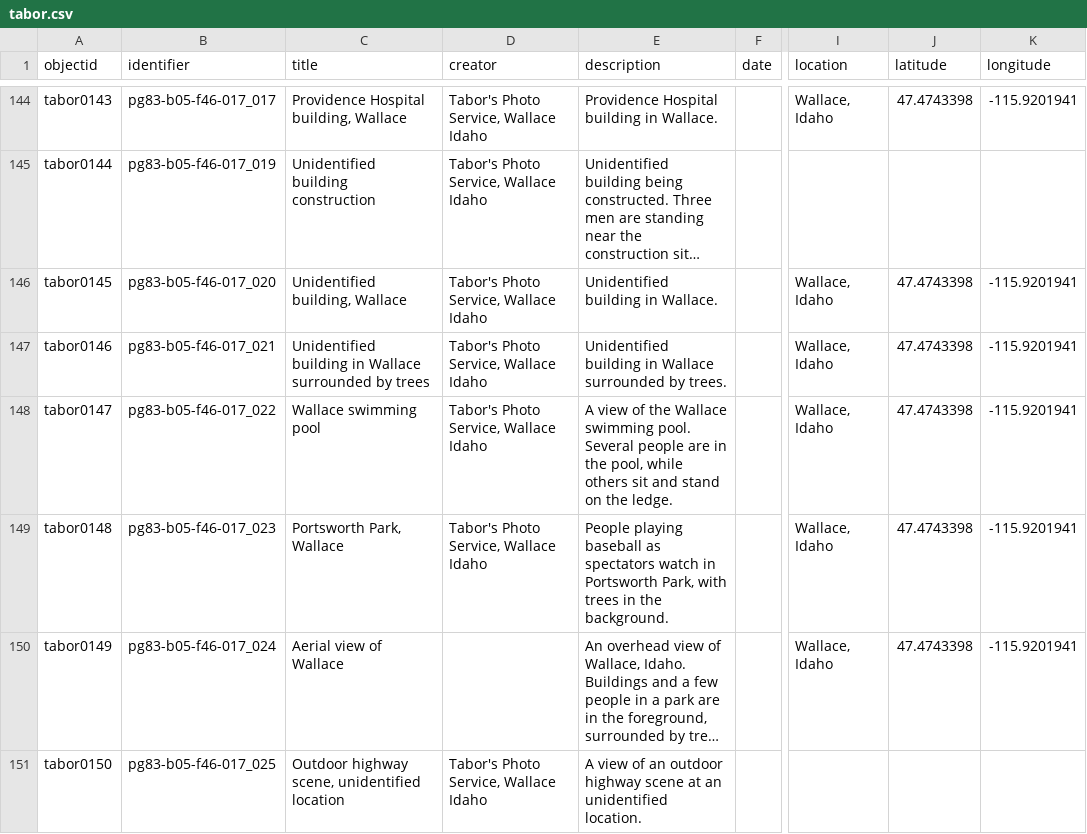
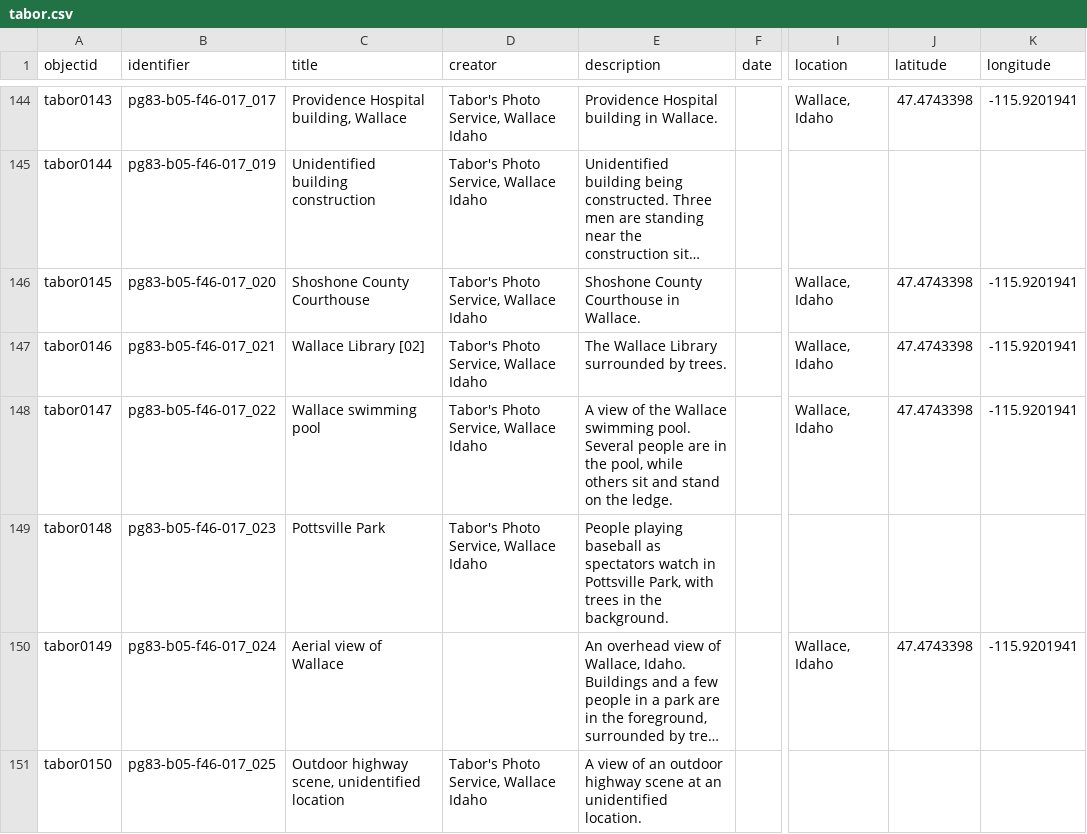
Before and after one commit to uidaholib/collectionbuilder-csv-template, a CSV file: _data/tabor.csv, drawn as a sheet; only a part is shown, gaps mark what is left out; long unchanged cells end in …; the diff covers the shown part only; the diff names each change by its address in the sheet, - before the commit and + after, or states it on an @@ line.

```diff
--- a/_data/tabor.csv
+++ b/_data/tabor.csv
-C146 (title): Unidentified building, Wallace
+C146 (title): Shoshone County Courthouse
-E146 (description): Unidentified building in Wallace.
+E146 (description): Shoshone County Courthouse in Wallace.
-C147 (title): Unidentified building in Wallace surrounded by trees
+C147 (title): Wallace Library [02]
-E147 (description): Unidentified building in Wallace surrounded by…
+E147 (description): The Wallace Library surrounded by…
-C149 (title): Portsworth Park, Wallace
+C149 (title): Pottsville Park
-E149 (description): …watch in Portsworth Park, with…
+E149 (description): …watch in Pottsville Park, with…
-I149 (location): Wallace, Idaho
+I149 (location): (empty)
-J149 (latitude): 47.4743398
+J149 (latitude): (empty)
-K149 (longitude): -115.9201941
+K149 (longitude): (empty)
```
Also changed, not shown: 149 edited cells elsewhere in this file.
